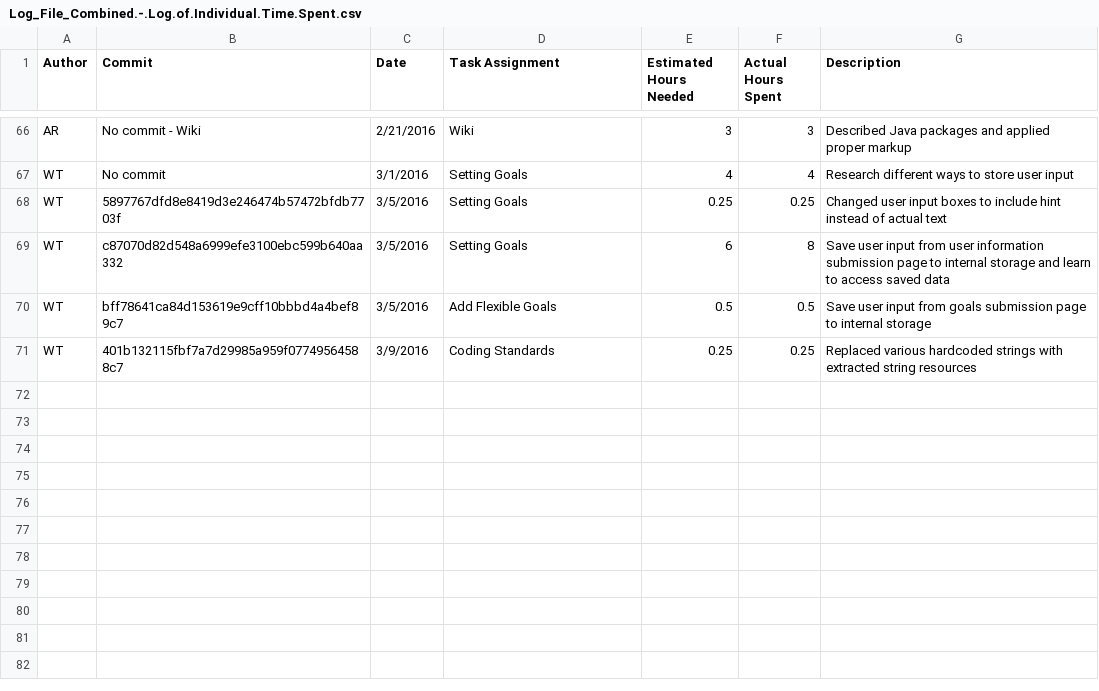
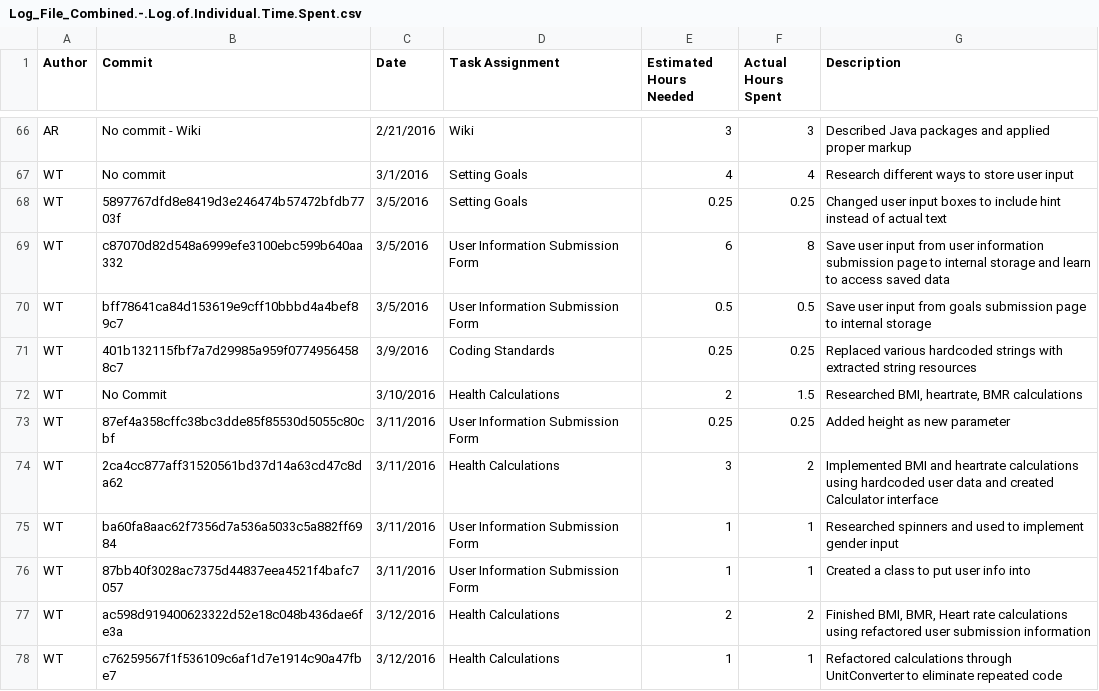
Before and after one commit to DennyScott/HealthTrack, a CSV file: wiki-related-files/Log_File_Combined.-.Log.of.Individual.Time.Spent.csv, drawn as a sheet; only a part is shown, gaps mark what is left out.

```diff
--- a/wiki-related-files/Log_File_Combined.-.Log.of.Individual.Time.Spent.csv
+++ b/wiki-related-files/Log_File_Combined.-.Log.of.Individual.Time.Spent.csv
@@ -68,4 +68,11 @@ WT,No commit,3/1/2016,Setting Goals,4,4,Research different ways to store user in
 WT,5897767dfd8e8419d3e246474b57472bfdb7703f,3/5/2016,Setting Goals,0.25,0.25,Changed user input boxes to include hint instead of actual text
-WT,c87070d82d548a6999efe3100ebc599b640aa332,3/5/2016,Setting Goals,6,8,Save user input from user information submission page to internal storage and learn to access saved data
-WT,bff78641ca84d153619e9cff10bbbd4a4bef89c7,3/5/2016,Add Flexible Goals,0.5,0.5,Save user input from goals submission page to internal storage
+WT,c87070d82d548a6999efe3100ebc599b640aa332,3/5/2016,User Information Submission Form,6,8,Save user input from user information submission page to internal storage and learn to access saved data
+WT,bff78641ca84d153619e9cff10bbbd4a4bef89c7,3/5/2016,User Information Submission Form,0.5,0.5,Save user input from goals submission page to internal storage
 WT,401b132115fbf7a7d29985a959f07749564588c7,3/9/2016,Coding Standards,0.25,0.25,Replaced various hardcoded strings with  extracted string resources
+WT,No Commit,3/10/2016,Health Calculations,2,1.5,"Researched BMI, heartrate, BMR calculations"
+WT,87ef4a358cffc38bc3dde85f85530d5055c80cbf,3/11/2016,User Information Submission Form,0.25,0.25,Added height as new parameter
+WT,2ca4cc877aff31520561bd37d14a63cd47c8da62,3/11/2016,Health Calculations,3,2,Implemented BMI and heartrate calculations using hardcoded user data and created Calculator interface
+WT,ba60fa8aac62f7356d7a536a5033c5a882ff6984,3/11/2016,User Information Submission Form,1,1,Researched spinners and used to implement gender input
+WT,87bb40f3028ac7375d44837eea4521f4bafc7057,3/11/2016,User Information Submission Form,1,1,Created a class to put user info into
+WT,ac598d919400623322d52e18c048b436dae6fe3a,3/12/2016,Health Calculations,2,2,"Finished BMI, BMR, Heart rate calculations using refactored user submission information"
+WT,c76259567f1f536109c6af1d7e1914c90a47fbe7,3/12/2016,Health Calculations,1,1,Refactored calculations through UnitConverter to eliminate repeated code
```
Also changed, not shown: 2 other files.
